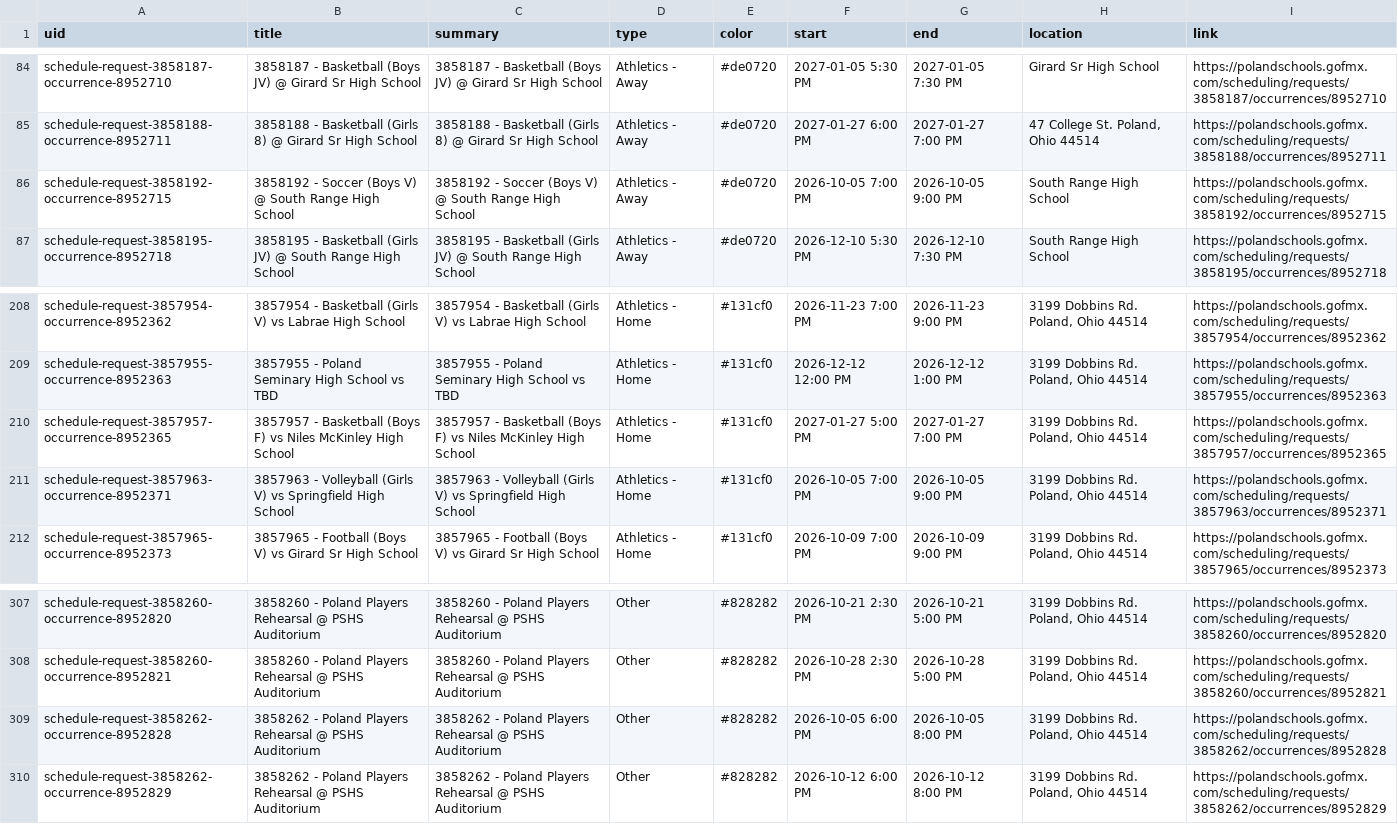
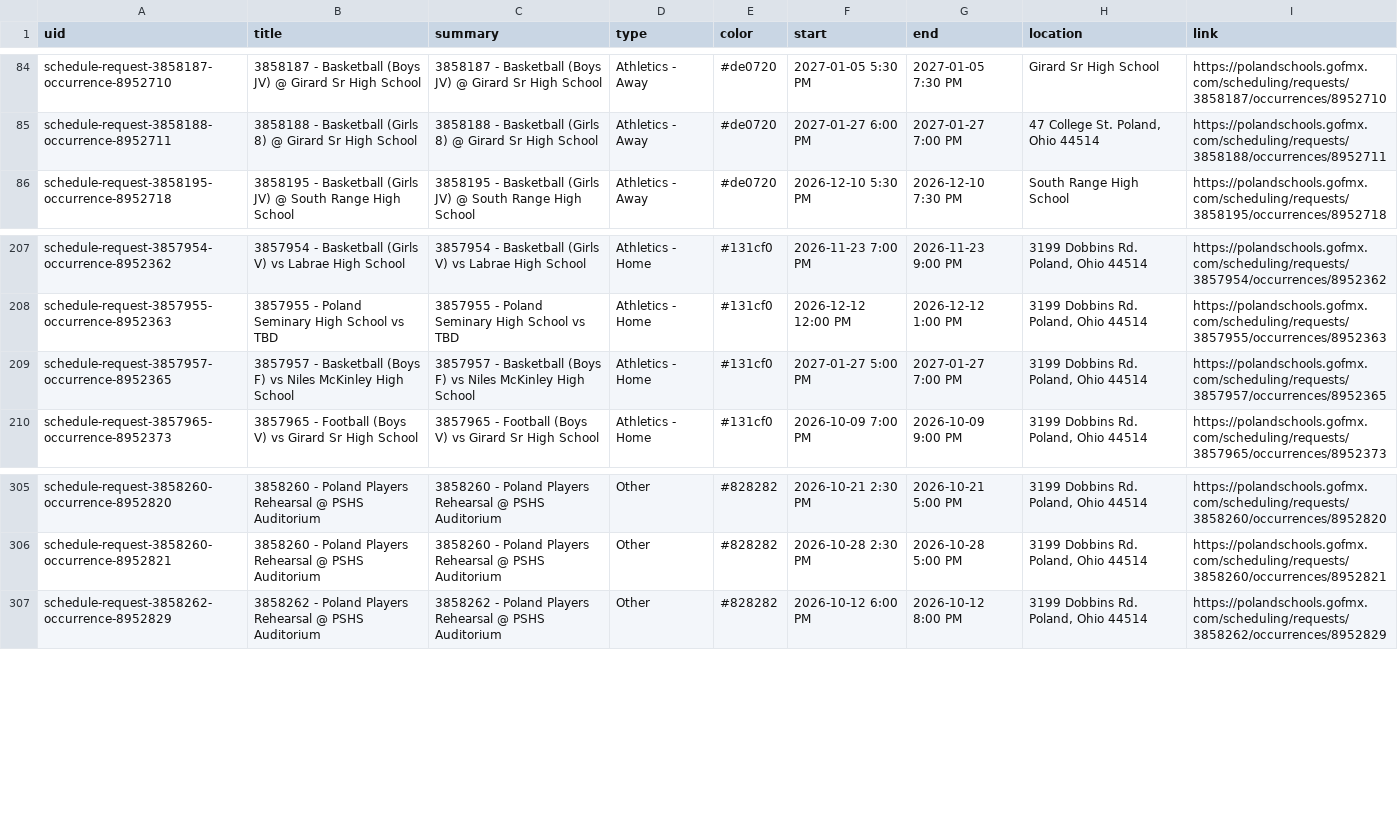
Before and after one commit to nruggieri-poland/calendar, a CSV file: output/events.csv, drawn as a sheet; only a part is shown, gaps mark what is left out.

```diff
--- a/output/events.csv
+++ b/output/events.csv
@@ -85,3 +85,2 @@ schedule-request-3858187-occurrence-8952710,3858187 - Basketball (Boys JV) @ Gir
 schedule-request-3858188-occurrence-8952711,3858188 - Basketball (Girls 8) @ Girard Sr High School,3858188 - Basketball (Girls 8) @ Girard Sr High School,Athletics - Away,#de0720,2027-01-27 6:00 PM,2027-01-27 7:00 PM,"47 College St. Poland, Ohio 44514",https://polandschools.gofmx.com/scheduling/requests/3858188/occurrences/8952711
-schedule-request-3858192-occurrence-8952715,3858192 - Soccer (Boys V) @ South Range High School,3858192 - Soccer (Boys V) @ South Range High School,Athletics - Away,#de0720,2026-10-05 7:00 PM,2026-10-05 9:00 PM,South Range High School,https://polandschools.gofmx.com/scheduling/requests/3858192/occurrences/8952715
 schedule-request-3858195-occurrence-8952718,3858195 - Basketball (Girls JV) @ South Range High School,3858195 - Basketball (Girls JV) @ South Range High School,Athletics - Away,#de0720,2026-12-10 5:30 PM,2026-12-10 7:30 PM,South Range High School,https://polandschools.gofmx.com/scheduling/requests/3858195/occurrences/8952718
@@ -210,3 +209,2 @@ schedule-request-3857955-occurrence-8952363,3857955 - Poland Seminary High Schoo
 schedule-request-3857957-occurrence-8952365,3857957 - Basketball (Boys F) vs Niles McKinley High School,3857957 - Basketball (Boys F) vs Niles McKinley High School,Athletics - Home,#131cf0,2027-01-27 5:00 PM,2027-01-27 7:00 PM,"3199 Dobbins Rd. Poland, Ohio 44514",https://polandschools.gofmx.com/scheduling/requests/3857957/occurrences/8952365
-schedule-request-3857963-occurrence-8952371,3857963 - Volleyball (Girls V) vs Springfield High School,3857963 - Volleyball (Girls V) vs Springfield High School,Athletics - Home,#131cf0,2026-10-05 7:00 PM,2026-10-05 9:00 PM,"3199 Dobbins Rd. Poland, Ohio 44514",https://polandschools.gofmx.com/scheduling/requests/3857963/occurrences/8952371
 schedule-request-3857965-occurrence-8952373,3857965 - Football (Boys V) vs Girard Sr High School,3857965 - Football (Boys V) vs Girard Sr High School,Athletics - Home,#131cf0,2026-10-09 7:00 PM,2026-10-09 9:00 PM,"3199 Dobbins Rd. Poland, Ohio 44514",https://polandschools.gofmx.com/scheduling/requests/3857965/occurrences/8952373
@@ -308,3 +306,2 @@ schedule-request-3858260-occurrence-8952820,3858260 - Poland Players Rehearsal @
 schedule-request-3858260-occurrence-8952821,3858260 - Poland Players Rehearsal @ PSHS Auditorium,3858260 - Poland Players Rehearsal @ PSHS Auditorium,Other,#828282,2026-10-28 2:30 PM,2026-10-28 5:00 PM,"3199 Dobbins Rd. Poland, Ohio 44514",https://polandschools.gofmx.com/scheduling/requests/3858260/occurrences/8952821
-schedule-request-3858262-occurrence-8952828,3858262 - Poland Players Rehearsal @ PSHS Auditorium,3858262 - Poland Players Rehearsal @ PSHS Auditorium,Other,#828282,2026-10-05 6:00 PM,2026-10-05 8:00 PM,"3199 Dobbins Rd. Poland, Ohio 44514",https://polandschools.gofmx.com/scheduling/requests/3858262/occurrences/8952828
 schedule-request-3858262-occurrence-8952829,3858262 - Poland Players Rehearsal @ PSHS Auditorium,3858262 - Poland Players Rehearsal @ PSHS Auditorium,Other,#828282,2026-10-12 6:00 PM,2026-10-12 8:00 PM,"3199 Dobbins Rd. Poland, Ohio 44514",https://polandschools.gofmx.com/scheduling/requests/3858262/occurrences/8952829
```
Also changed, not shown: 3 other files.
